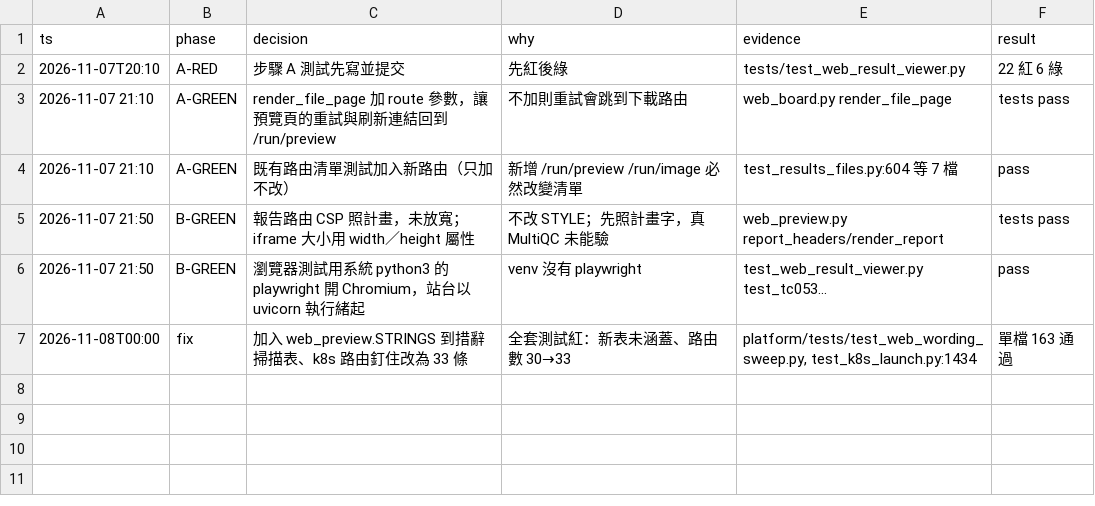
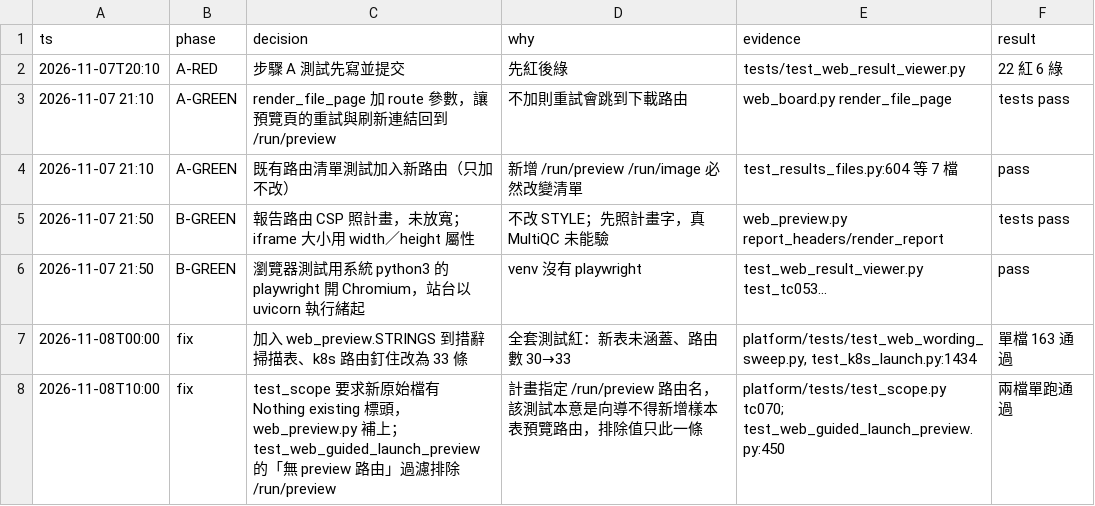
Before and after one commit to zhshie/agentic-bioflow_v2, a TSV file: specs/web-result-viewer/decisions.tsv, drawn as a sheet.

```diff
--- a/specs/web-result-viewer/decisions.tsv
+++ b/specs/web-result-viewer/decisions.tsv
@@ -7 +7,2 @@ ts	phase	decision	why	evidence	result
 2026-11-08T00:00	fix	加入 web_preview.STRINGS 到措辭掃描表、k8s 路由釘住改為 33 條	全套測試紅：新表未涵蓋、路由數 30→33	platform/tests/test_web_wording_sweep.py, test_k8s_launch.py:1434	單檔 163 通過
+2026-11-08T10:00	fix	test_scope 要求新原始檔有 Nothing existing 標頭，web_preview.py 補上；test_web_guided_launch_preview 的「無 preview 路由」過濾排除 /run/preview	計畫指定 /run/preview 路由名，該測試本意是向導不得新增樣本表預覽路由，排除值只此一條	platform/tests/test_scope.py tc070; test_web_guided_launch_preview.py:450	兩檔單跑通過
```
Also changed, not shown: 3 other files.
